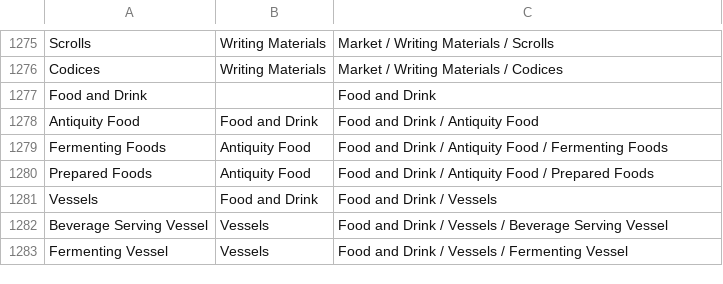
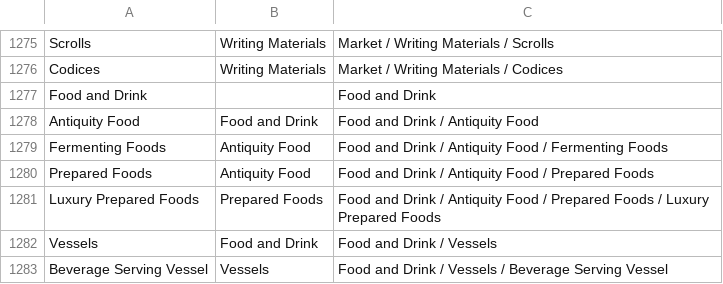
Before and after one commit to FutureMUD/FutureMUD, a CSV file: Design Documents/Data/SeededTagHierarchy.csv, drawn as a sheet; only a part is shown, gaps mark what is left out; the shorter side is filled out with more unchanged rows; the diff names each change by its address in the sheet, - before the commit and + after, or states it on an @@ line.

Commit message:
Expand antiquity luxury foodways

```diff
--- a/Design Documents/Data/SeededTagHierarchy.csv
+++ b/Design Documents/Data/SeededTagHierarchy.csv
+row 1281: Luxury Prepared Foods | Prepared Foods | Food and Drink / Antiquity Food / Prepared Foods / Luxury Prepared Foods
```
Also changed, not shown: 6 other files.
